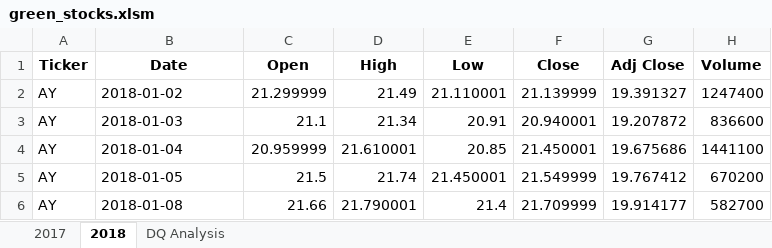
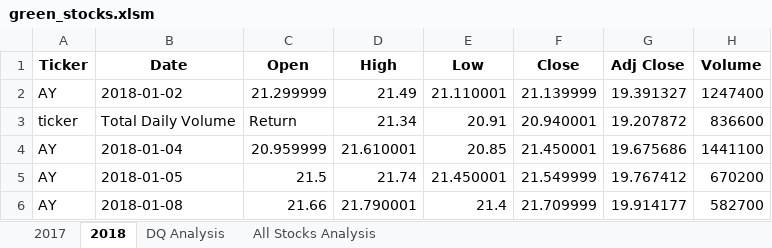
Before and after one commit to sadayas/stock-analysis, an Excel workbook: green_stocks.xlsm, sheet 2018, drawn as a sheet; only a part is shown; values as stored, in another font and other column widths than the file's, no borders; the diff names each change by its address in the sheet, - before the commit and + after, or states it on an @@ line.

```diff
--- a/green_stocks.xlsm (sheet 2018)
+++ b/green_stocks.xlsm (sheet 2018)
+sheet tab: All Stocks Analysis
-A3 (Ticker): AY
+A3 (Ticker): ticker
-B3 (Date): 2018-01-03
+B3 (Date): Total Daily Volume
-C3 (Open): 21.1
+C3 (Open): Return
```
Also changed, not shown: sheet 2017, charts or pictures.
